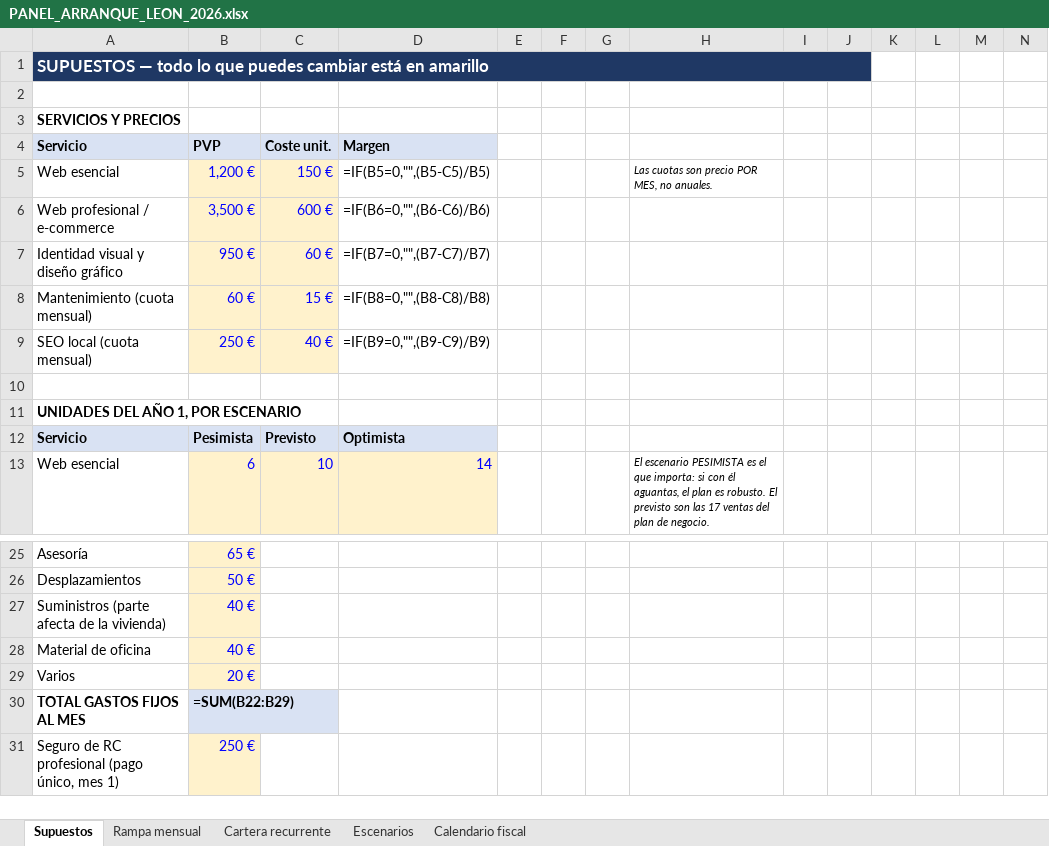
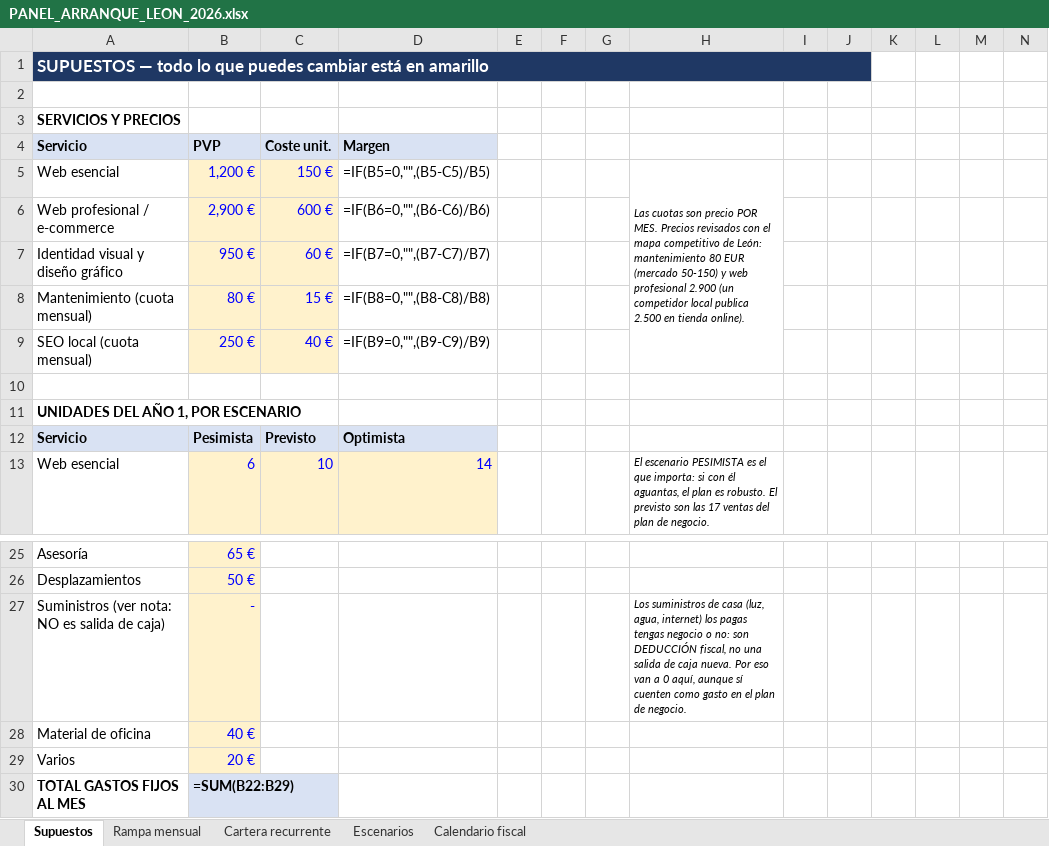
Before and after one commit to mariaperezart/mariaperezart.github.io, an Excel workbook: plan-negocio/kit-arranque/PANEL_ARRANQUE_LEON_2026.xlsx, sheet Supuestos, drawn as a sheet; only a part is shown, gaps mark what is left out; the shorter side is filled out with more unchanged rows; values as stored, in another font and other column widths than the file's, no borders; formulas without a stored value are shown as written; removed rows and columns are numbered as before the commit, all else as after; the diff names each change by its address in the sheet, - before the commit and + after, or states it on an @@ line.

```diff
--- a/plan-negocio/kit-arranque/PANEL_ARRANQUE_LEON_2026.xlsx (sheet Supuestos)
+++ b/plan-negocio/kit-arranque/PANEL_ARRANQUE_LEON_2026.xlsx (sheet Supuestos)
-H5: …precio POR MES, no anuales.
+H5: …precio POR MES. Precios revisados con el mapa competitivo de León: mantenimiento 80 EUR (mercado 50-150) y web profesional 2.900 (un competidor local publica 2.500 en tienda online).
+H5:H9 merged
-B6 (PVP): 3,500 €
+B6 (PVP): 2,900 €
-B8 (PVP): 60 €
+B8 (PVP): 80 €
-row 27: Suministros (parte afecta de la vivienda) | 40 €
+row 27: Suministros (ver nota: NO es salida de caja) | - |  |  |  |  |  | Los suministros de casa (luz, agua, internet) los pagas tengas negocio o no: son DEDUCCIÓN fiscal, no una salida de caja nueva. Por eso van a 0 aquí, aunque sí cuenten como gasto en el plan de negocio.
```
Also changed, not shown: plan-negocio/PLAN_NEGOCIO_LEON_2026.xlsx, 7 other files.
